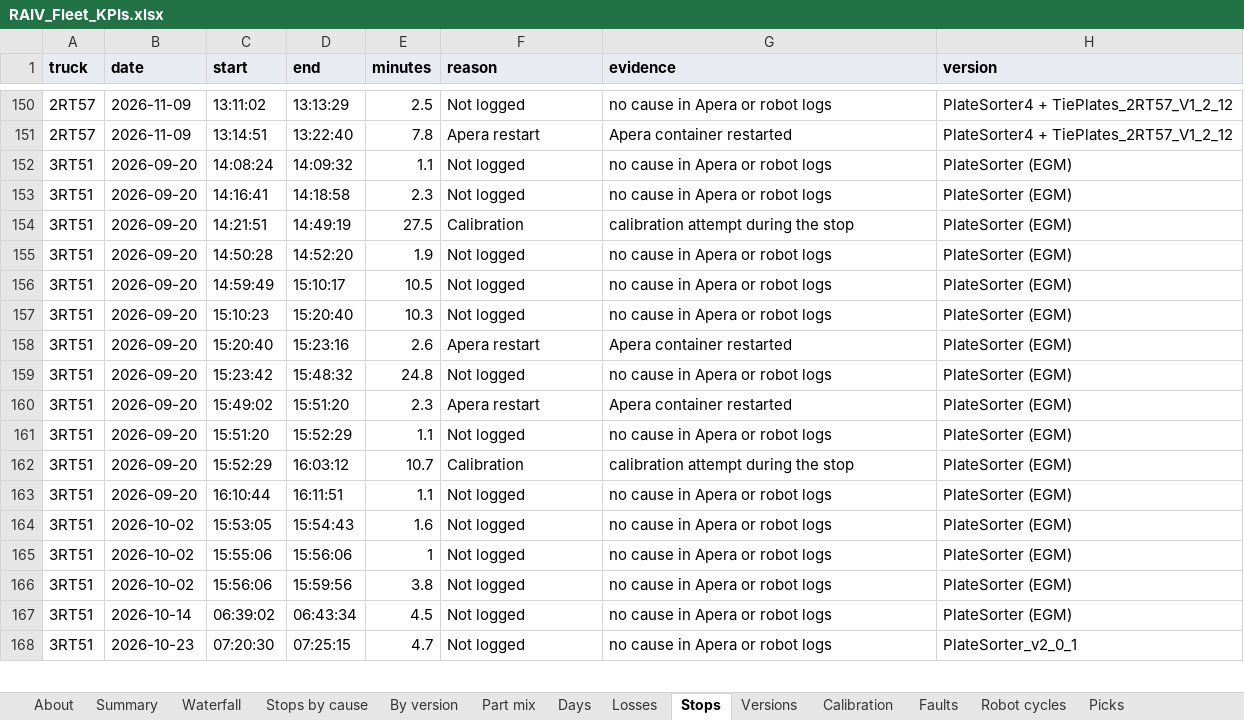
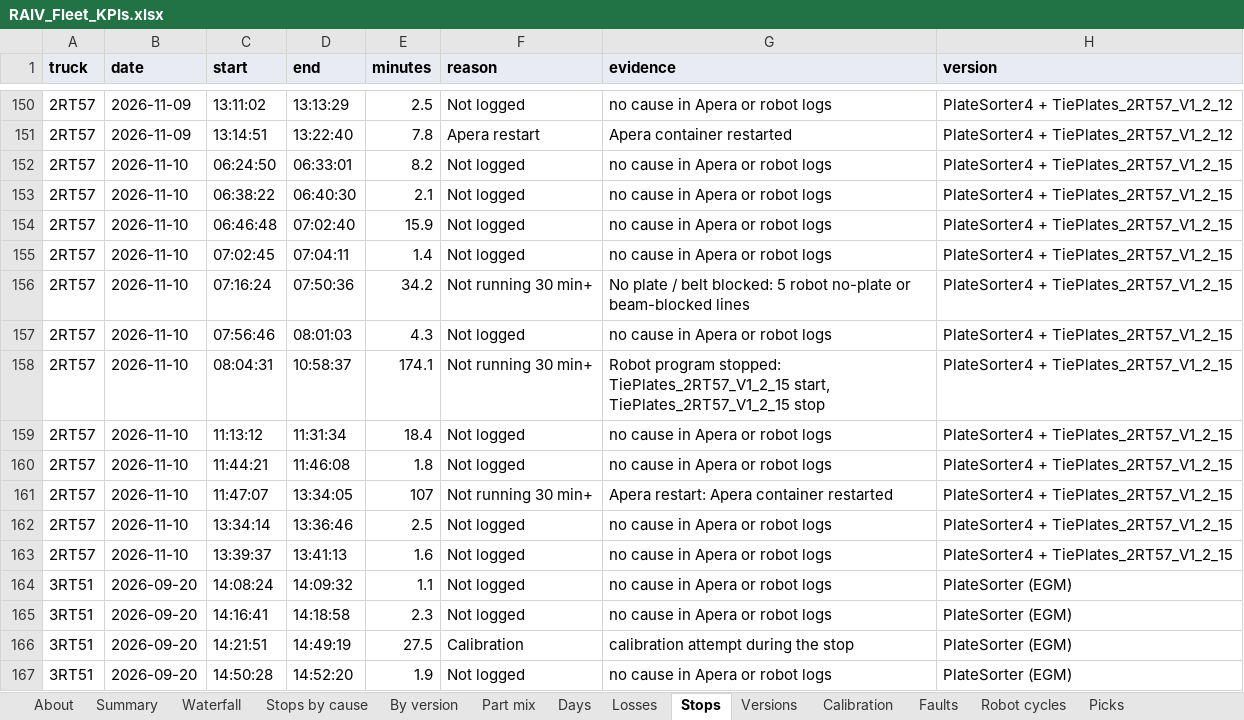
Before and after one commit to cotyc-bbrailtech/RAIV-FLEET-KPI, an Excel workbook: RAIV_Fleet_KPIs.xlsx, sheet Stops, drawn as a sheet; only a part is shown, gaps mark what is left out; the shorter side is filled out with more unchanged rows; values as stored, in another font and other column widths than the file's, no borders; charts and pictures not drawn; the diff names each change by its address in the sheet, - before the commit and + after, or states it on an @@ line.

```diff
--- a/RAIV_Fleet_KPIs.xlsx (sheet Stops)
+++ b/RAIV_Fleet_KPIs.xlsx (sheet Stops)
+row 152: 2RT57 | 2026-11-10 | 06:24:50 | 06:33:01 | 8.2 | Not logged | no cause in Apera or robot logs | PlateSorter4 + TiePlates_2RT57_V1_2_15
+row 153: 2RT57 | 2026-11-10 | 06:38:22 | 06:40:30 | 2.1 | Not logged | no cause in Apera or robot logs | PlateSorter4 + TiePlates_2RT57_V1_2_15
+row 154: 2RT57 | 2026-11-10 | 06:46:48 | 07:02:40 | 15.9 | Not logged | no cause in Apera or robot logs | PlateSorter4 + TiePlates_2RT57_V1_2_15
+row 155: 2RT57 | 2026-11-10 | 07:02:45 | 07:04:11 | 1.4 | Not logged | no cause in Apera or robot logs | PlateSorter4 + TiePlates_2RT57_V1_2_15
+row 156: 2RT57 | 2026-11-10 | 07:16:24 | 07:50:36 | 34.2 | Not running 30 min+ | No plate / belt blocked: 5 robot no-plate or beam-blocked lines | PlateSorter4 + TiePlates_2RT57_V1_2_15
+row 157: 2RT57 | 2026-11-10 | 07:56:46 | 08:01:03 | 4.3 | Not logged | no cause in Apera or robot logs | PlateSorter4 + TiePlates_2RT57_V1_2_15
+row 158: 2RT57 | 2026-11-10 | 08:04:31 | 10:58:37 | 174.1 | Not running 30 min+ | Robot program stopped: TiePlates_2RT57_V1_2_15 start, TiePlates_2RT57_V1_2_15 stop | PlateSorter4 + TiePlates_2RT57_V1_2_15
+row 159: 2RT57 | 2026-11-10 | 11:13:12 | 11:31:34 | 18.4 | Not logged | no cause in Apera or robot logs | PlateSorter4 + TiePlates_2RT57_V1_2_15
+row 160: 2RT57 | 2026-11-10 | 11:44:21 | 11:46:08 | 1.8 | Not logged | no cause in Apera or robot logs | PlateSorter4 + TiePlates_2RT57_V1_2_15
+row 161: 2RT57 | 2026-11-10 | 11:47:07 | 13:34:05 | 107 | Not running 30 min+ | Apera restart: Apera container restarted | PlateSorter4 + TiePlates_2RT57_V1_2_15
+row 162: 2RT57 | 2026-11-10 | 13:34:14 | 13:36:46 | 2.5 | Not logged | no cause in Apera or robot logs | PlateSorter4 + TiePlates_2RT57_V1_2_15
+row 163: 2RT57 | 2026-11-10 | 13:39:37 | 13:41:13 | 1.6 | Not logged | no cause in Apera or robot logs | PlateSorter4 + TiePlates_2RT57_V1_2_15
```
Also changed, not shown: sheet Picks, sheet Robot cycles, sheet Losses, sheet Part mix data, sheet Days, sheet Faults, 7 more sheets, formulas that keep their value, 1 other file.
